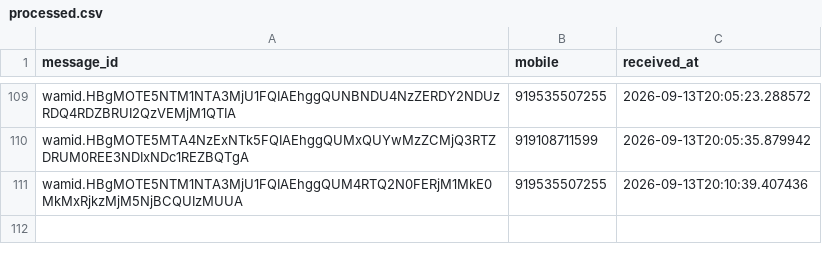
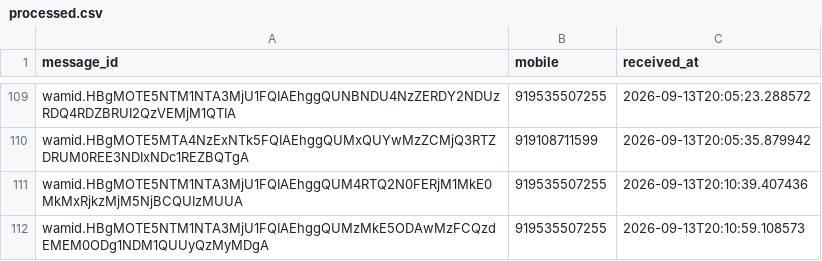
Before and after one commit to mishnit/daily-darshan, a CSV file: csv/processed.csv, drawn as a sheet; only a part is shown, gaps mark what is left out.

```diff
--- a/csv/processed.csv
+++ b/csv/processed.csv
@@ -111 +111,2 @@ wamid.HBgMOTE5MTA4NzExNTk5FQIAEhggQUMxQUYwMzZCMjQ3RTZDRUM0REE3NDIxNDc1REZBQTgA,9
 wamid.HBgMOTE5NTM1NTA3MjU1FQIAEhggQUM4RTQ2N0FERjM1MkE0MkMxRjkzMjM5NjBCQUIzMUUA,919535507255,2026-09-13T20:10:39.407436
+wamid.HBgMOTE5NTM1NTA3MjU1FQIAEhggQUMzMkE5ODAwMzFCQzdEMEM0ODg1NDM1QUUyQzMyMDgA,919535507255,2026-09-13T20:10:59.108573
```
Also changed, not shown: csv/reply_outbox.csv, 1 other file.
